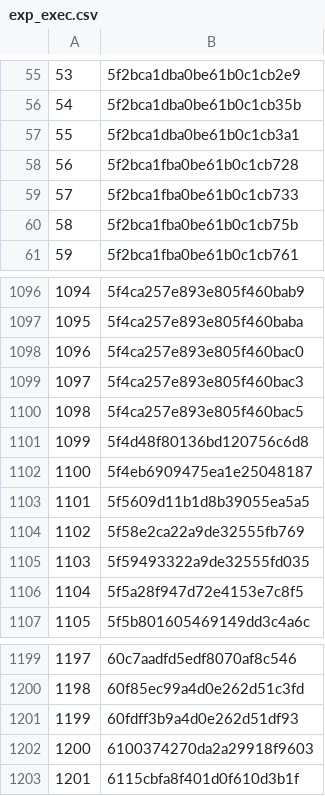
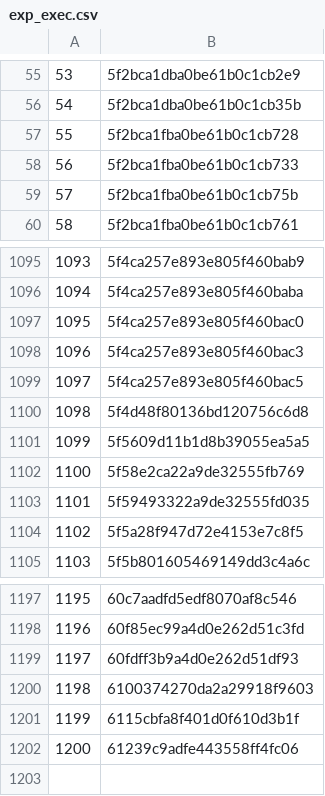
Before and after one commit to rajbirgitrepo/capmain, a CSV file: exp_exec.csv, drawn as a sheet; only a part is shown, gaps mark what is left out; removed rows and columns are numbered as before the commit, all else as after; the diff names each change by its address in the sheet, - before the commit and + after, or states it on an @@ line.

```diff
--- a/exp_exec.csv
+++ b/exp_exec.csv
-row 57: 55 | 5f2bca1dba0be61b0c1cb3a1
@@ column A renumbered between rows 57 and 1201 @@
-row 1102: 1100 | 5f4eb6909475ea1e25048187
+row 1202: 1200 | 61239c9adfe443558ff4fc06
```
Also changed, not shown: com_exec.csv, lifetime_exec.csv, 52 other files.
